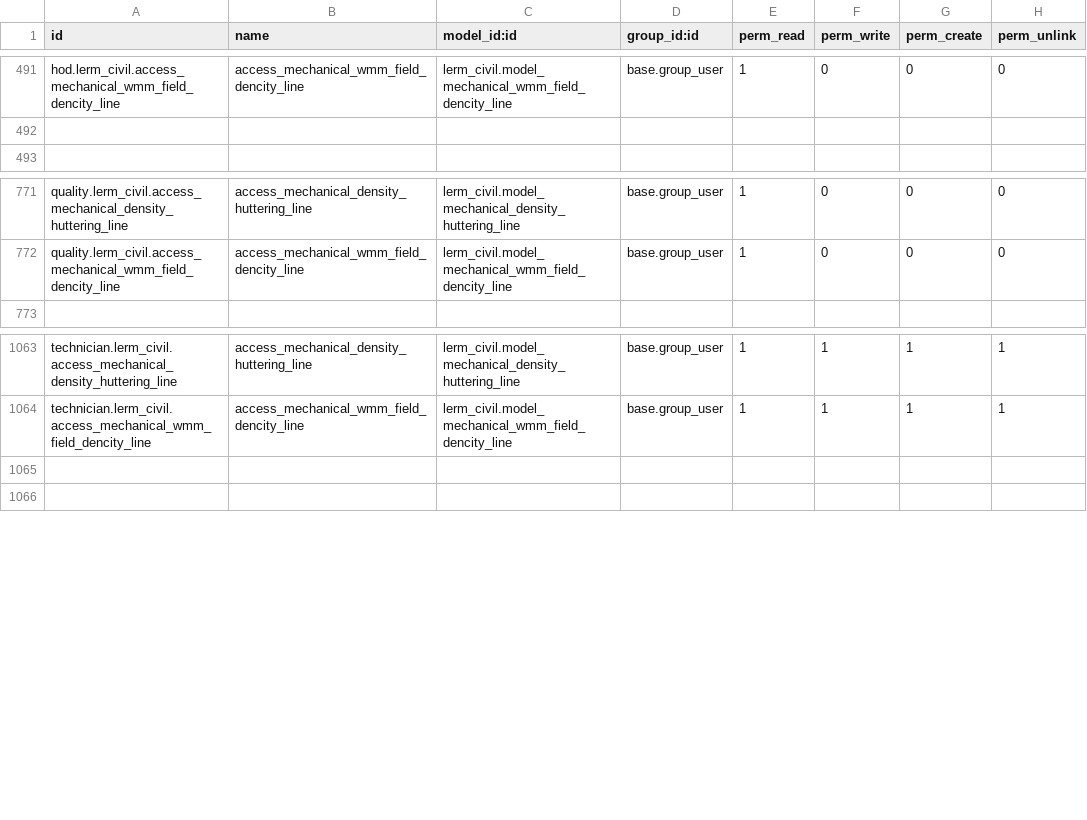
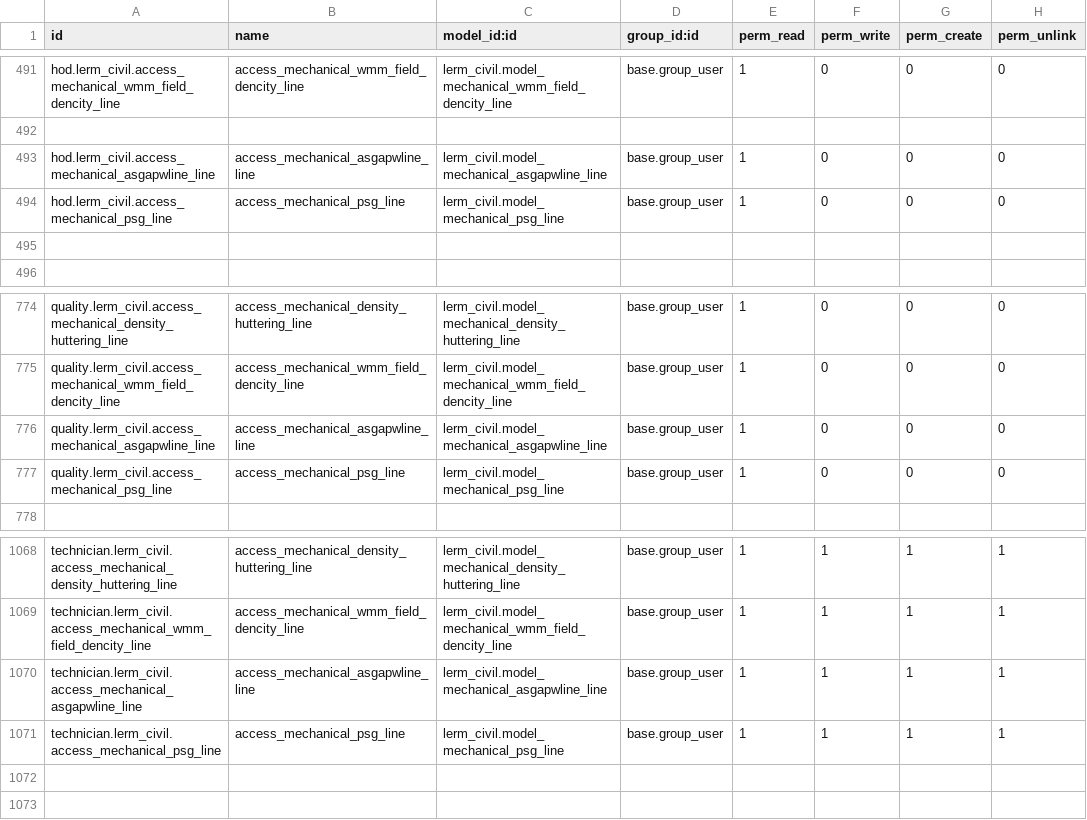
Before and after one commit to saif-esehat/lerm_civil, a CSV file: security/ir.model.access.csv, drawn as a sheet; only a part is shown, gaps mark what is left out; the diff names each change by its address in the sheet, - before the commit and + after, or states it on an @@ line.

Commit message:
Natural Building Security

```diff
--- a/security/ir.model.access.csv
+++ b/security/ir.model.access.csv
+row 493: hod.lerm_civil.access_mechanical_asgapwline_line | access_mechanical_asgapwline_line | lerm_civil.model_mechanical_asgapwline_line | base.group_user | 1 | 0 | 0 | 0
+row 494: hod.lerm_civil.access_mechanical_psg_line | access_mechanical_psg_line | lerm_civil.model_mechanical_psg_line | base.group_user | 1 | 0 | 0 | 0
+row 495: (empty)
+row 776: quality.lerm_civil.access_mechanical_asgapwline_line | access_mechanical_asgapwline_line | lerm_civil.model_mechanical_asgapwline_line | base.group_user | 1 | 0 | 0 | 0
+row 777: quality.lerm_civil.access_mechanical_psg_line | access_mechanical_psg_line | lerm_civil.model_mechanical_psg_line | base.group_user | 1 | 0 | 0 | 0
+row 1070: technician.lerm_civil.access_mechanical_asgapwline_line | access_mechanical_asgapwline_line | lerm_civil.model_mechanical_asgapwline_line | base.group_user | 1 | 1 | 1 | 1
+row 1071: technician.lerm_civil.access_mechanical_psg_line | access_mechanical_psg_line | lerm_civil.model_mechanical_psg_line | base.group_user | 1 | 1 | 1 | 1
```
